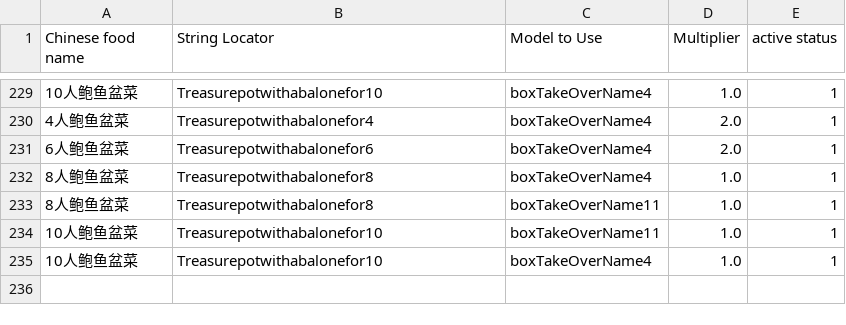
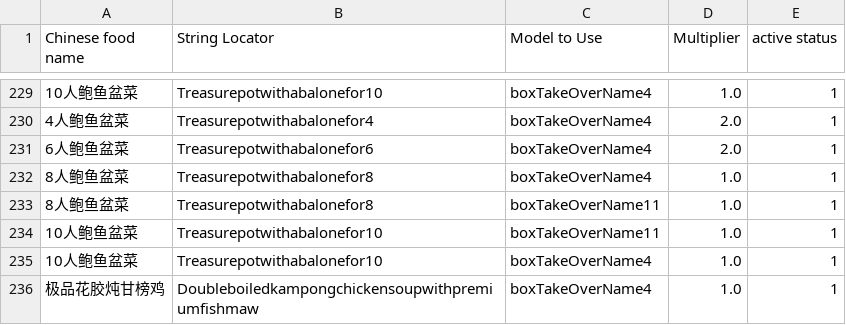
Before and after one commit to zou-zihan/Scripts-for-San-Ren-Xing, a CSV file: forThomson/TakeawayBoxRule.csv, drawn as a sheet; only a part is shown, gaps mark what is left out.

Commit message:
Update TakeawayBoxRule.csv

```diff
--- a/forThomson/TakeawayBoxRule.csv
+++ b/forThomson/TakeawayBoxRule.csv
@@ -235 +235,2 @@ Chinese food name|String Locator|Model to Use|Multiplier|active status
 10人鲍鱼盆菜|Treasurepotwithabalonefor10|boxTakeOverName4|1.0|1
+极品花胶炖甘榜鸡|Doubleboiledkampongchickensoupwithpremiumfishmaw|boxTakeOverName4|1.0|1
```
